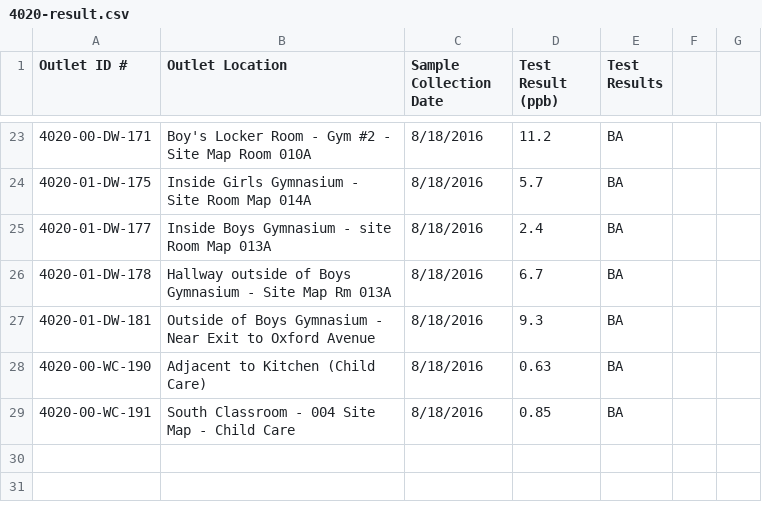
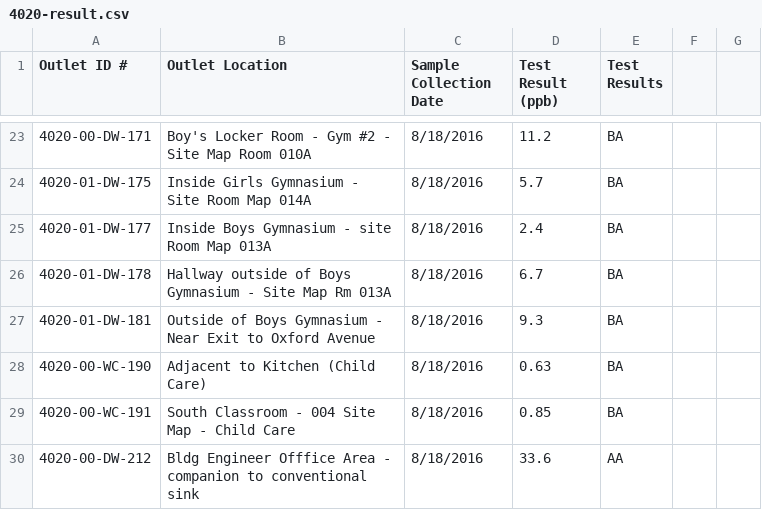
Before and after one commit to nathanbowser/healthy-school-buildings, a CSV file: data/lead/csvs/4020-result.csv, drawn as a sheet; only a part is shown, gaps mark what is left out.

Commit message:
Adds missing data

```diff
--- a/data/lead/csvs/4020-result.csv
+++ b/data/lead/csvs/4020-result.csv
@@ -29 +29,2 @@ Outlet ID #,Outlet Location,Sample Collection Date,Test Result (ppb),Test Result
 4020-00-WC-191,South Classroom - 004 Site Map - Child Care,8/18/2016,0.85,BA,,
+4020-00-DW-212,Bldg Engineer Offfice Area - companion to conventional sink,8/18/2016,33.6,AA,,
```
Also changed, not shown: data/lead/csvs/2010-result-1.csv, data/lead/csvs/2210-result.csv, 16 other files.
